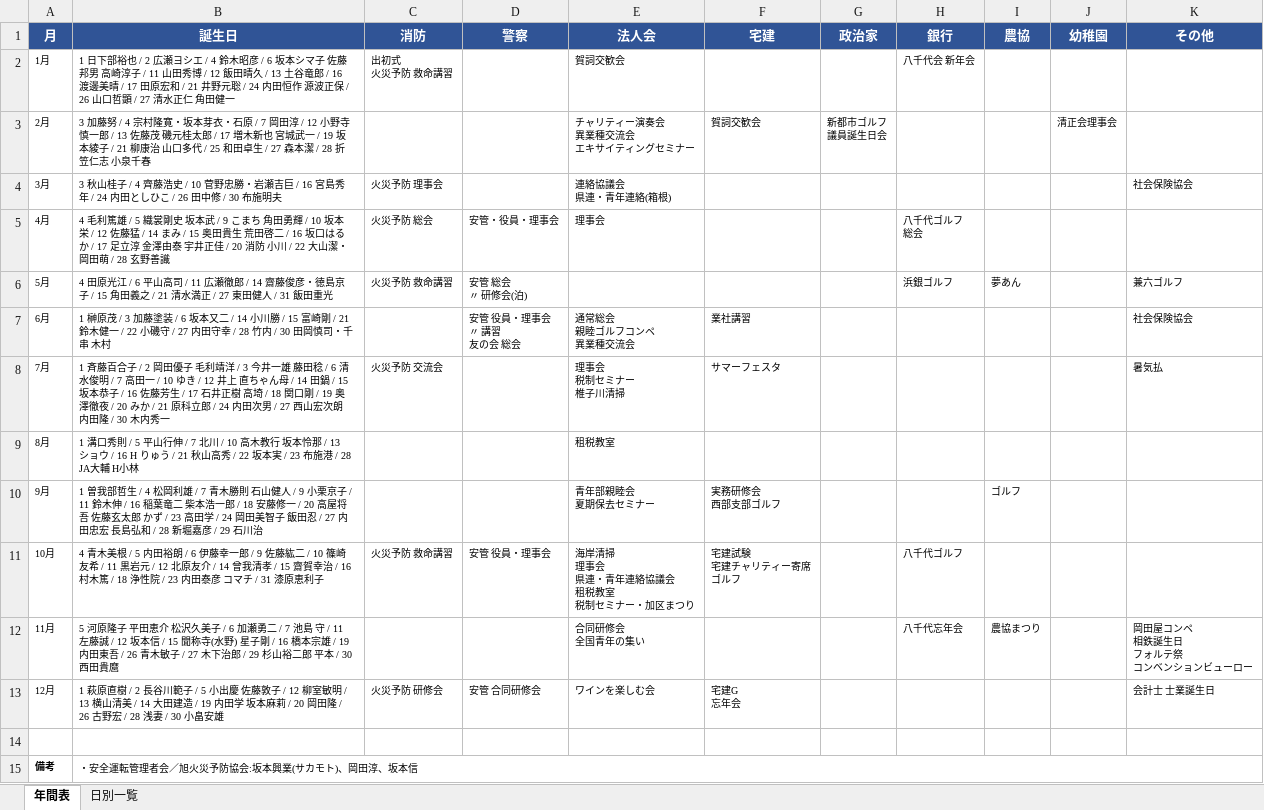
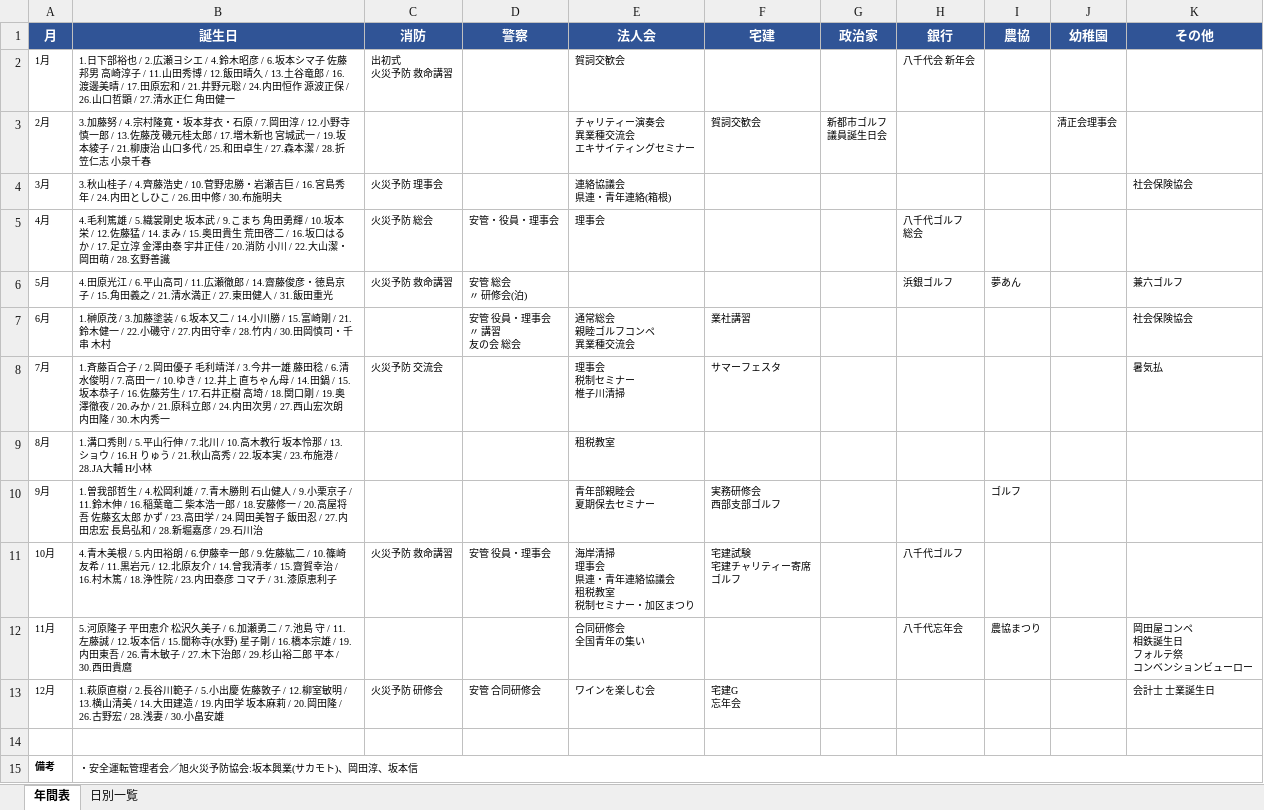
Before and after one commit to mataji66/shin, an Excel workbook: 年間表.xlsx, sheet 年間表, drawn as a sheet; values as stored, in another font and other column widths than the file's, no borders; the diff names each change by its address in the sheet, - before the commit and + after, or states it on an @@ line.

```diff
--- a/年間表.xlsx (sheet 年間表)
+++ b/年間表.xlsx (sheet 年間表)
-B2 (誕生日): 1 日下部裕也 / 2 広瀬ヨシエ / 4 鈴木昭彦 / 6 坂本シマ子 佐藤邦男 高崎淳子 / 11 山田秀博 / 12 飯田晴久 / 13 土谷竜郎 / 16 渡邊美晴 / 17 田原宏和 / 21 井野元聡 / 24 内田恒作 源波正保 / 26 山口哲顕 / 27 清水正仁…
+B2 (誕生日): 1.日下部裕也 / 2.広瀬ヨシエ / 4.鈴木昭彦 / 6.坂本シマ子 佐藤邦男 高崎淳子 / 11.山田秀博 / 12.飯田晴久 / 13.土谷竜郎 / 16.渡邊美晴 / 17.田原宏和 / 21.井野元聡 / 24.内田恒作 源波正保 / 26.山口哲顕 / 27.清水正仁…
-B3 (誕生日): 3 加藤努 / 4 宗村隆寛・坂本芽衣・石原 / 7 岡田淳 / 12 小野寺慎一郎 / 13 佐藤茂 磯元桂太郎 / 17 増木新也 宮城武一 / 19 坂本綾子 / 21 柳康治 山口多代 / 25 和田卓生 / 27 森本潔 / 28 折笠仁志…
+B3 (誕生日): 3.加藤努 / 4.宗村隆寛・坂本芽衣・石原 / 7.岡田淳 / 12.小野寺慎一郎 / 13.佐藤茂 磯元桂太郎 / 17.増木新也 宮城武一 / 19.坂本綾子 / 21.柳康治 山口多代 / 25.和田卓生 / 27.森本潔 / 28.折笠仁志…
-B4 (誕生日): 3 秋山桂子 / 4 齊藤浩史 / 10 菅野忠勝・岩瀬吉巨 / 16 宮島秀年 / 24 内田としひこ / 26 田中修 / 30 布施明夫
+B4 (誕生日): 3.秋山桂子 / 4.齊藤浩史 / 10.菅野忠勝・岩瀬吉巨 / 16.宮島秀年 / 24.内田としひこ / 26.田中修 / 30.布施明夫
-B5 (誕生日): 4 毛利篤雄 / 5 織裳剛史 坂本武 / 9 こまち 角田勇輝 / 10 坂本栄 / 12 佐藤猛 / 14 まみ / 15 奥田貴生 荒田啓二 / 16 坂口はるか / 17 足立淳 金澤由泰 宇井正佳 / 20 消防 小川 / 22 大山潔・岡田萌 / 28 玄野善識
+B5 (誕生日): 4.毛利篤雄 / 5.織裳剛史 坂本武 / 9.こまち 角田勇輝 / 10.坂本栄 / 12.佐藤猛 / 14.まみ / 15.奥田貴生 荒田啓二 / 16.坂口はるか / 17.足立淳 金澤由泰 宇井正佳 / 20.消防 小川 / 22.大山潔・岡田萌 / 28.玄野善識
-B6 (誕生日): 4 田原光江 / 6 平山高司 / 11 広瀬徹郎 / 14 齋藤俊彦・徳島京子 / 15 角田義之 / 21 清水満正 / 27 東田健人 / 31 飯田重光
+B6 (誕生日): 4.田原光江 / 6.平山高司 / 11.広瀬徹郎 / 14.齋藤俊彦・徳島京子 / 15.角田義之 / 21.清水満正 / 27.東田健人 / 31.飯田重光
-B7 (誕生日): 1 榊原茂 / 3 加藤塗装 / 6 坂本又二 / 14 小川勝 / 15 富崎剛 / 21 鈴木健一 / 22 小磯守 / 27 内田守幸 / 28 竹内 / 30 田岡慎司…
+B7 (誕生日): 1.榊原茂 / 3.加藤塗装 / 6.坂本又二 / 14.小川勝 / 15.富崎剛 / 21.鈴木健一 / 22.小磯守 / 27.内田守幸 / 28.竹内 / 30.田岡慎司…
-B8 (誕生日): 1 斉藤百合子 / 2 岡田優子 毛利靖洋 / 3 今井一雄 藤田稔 / 6 清水俊明 / 7 高田一 / 10 ゆき / 12 井上 直ちゃん母 / 14 田鍋 / 15 坂本恭子 / 16 佐藤芳生 / 17 石井正樹 高埼 / 18 関口剛 / 19 奥澤徹夜 / 20 みか / 21 原科立郎 / 24 内田次男 / 27 西山宏次朗 内田隆 / 30 木内秀一
+B8 (誕生日): 1.斉藤百合子 / 2.岡田優子 毛利靖洋 / 3.今井一雄 藤田稔 / 6.清水俊明 / 7.高田一 / 10.ゆき / 12.井上 直ちゃん母 / 14.田鍋 / 15.坂本恭子 / 16.佐藤芳生 / 17.石井正樹 高埼 / 18.関口剛 / 19.奥澤徹夜 / 20.みか / 21.原科立郎 / 24.内田次男 / 27.西山宏次朗 内田隆 / 30.木内秀一
-B9 (誕生日): 1 溝口秀則 / 5 平山行伸 / 7 北川 / 10 高木教行 坂本怜那 / 13 ショウ / 16 H りゅう / 21 秋山高秀 / 22 坂本実 / 23 布施港 / 28 JA大輔 H…
+B9 (誕生日): 1.溝口秀則 / 5.平山行伸 / 7.北川 / 10.高木教行 坂本怜那 / 13.ショウ / 16.H りゅう / 21.秋山高秀 / 22.坂本実 / 23.布施港 / 28.JA大輔 H…
-B10 (誕生日): 1 曽我部哲生 / 4 松岡利雄 / 7 青木勝則 石山健人 / 9 小栗京子 / 11 鈴木伸 / 16 稲葉竜二 柴本浩一郎 / 18 安藤修一 / 20 高屋将吾 佐藤玄太郎 かず / 23 高田学 / 24 岡田美智子 飯田忍 / 27 内田忠宏 長島弘和 / 28 新堀嘉彦 / 29 石川治
+B10 (誕生日): 1.曽我部哲生 / 4.松岡利雄 / 7.青木勝則 石山健人 / 9.小栗京子 / 11.鈴木伸 / 16.稲葉竜二 柴本浩一郎 / 18.安藤修一 / 20.高屋将吾 佐藤玄太郎 かず / 23.高田学 / 24.岡田美智子 飯田忍 / 27.内田忠宏 長島弘和 / 28.新堀嘉彦 / 29.石川治
-B11 (誕生日): 4 青木美根 / 5 内田裕朗 / 6 伊藤幸一郎 / 9 佐藤紘二 / 10 篠崎友希 / 11 黒岩元 / 12 北原友介 / 14 曾我清孝 / 15 齋賀幸治 / 16 村木篤 / 18 浄性院 / 23 内田泰彦 コマチ / 31 漆原恵利…
+B11 (誕生日): 4.青木美根 / 5.内田裕朗 / 6.伊藤幸一郎 / 9.佐藤紘二 / 10.篠崎友希 / 11.黒岩元 / 12.北原友介 / 14.曾我清孝 / 15.齋賀幸治 / 16.村木篤 / 18.浄性院 / 23.内田泰彦 コマチ / 31.漆原恵利…
-B12 (誕生日): 5 河原隆子 平田恵介 松沢久美子 / 6 加瀬勇二 / 7 池島 守 / 11 左藤誠 / 12 坂本信 / 15 聞称寺(水野) 星子剛 / 16 橋本宗雄 / 19 内田東吾 / 26 青木敏子 / 27 木下治郎 / 29 杉山裕二郎 平本 / 30 西田貴麿
+B12 (誕生日): 5.河原隆子 平田恵介 松沢久美子 / 6.加瀬勇二 / 7.池島 守 / 11.左藤誠 / 12.坂本信 / 15.聞称寺(水野) 星子剛 / 16.橋本宗雄 / 19.内田東吾 / 26.青木敏子 / 27.木下治郎 / 29.杉山裕二郎 平本 / 30.西田貴麿
-B13 (誕生日): 1 萩原直樹 / 2 長谷川範子 / 5 小出慶 佐藤敦子 / 12 柳室敏明 / 13 横山清美 / 14 大田建造 / 19 内田学 坂本麻莉 / 20 岡田隆 / 26 古野宏 / 28 浅妻 / 30 小畠安雄
+B13 (誕生日): 1.萩原直樹 / 2.長谷川範子 / 5.小出慶 佐藤敦子 / 12.柳室敏明 / 13.横山清美 / 14.大田建造 / 19.内田学 坂本麻莉 / 20.岡田隆 / 26.古野宏 / 28.浅妻 / 30.小畠安雄
```
